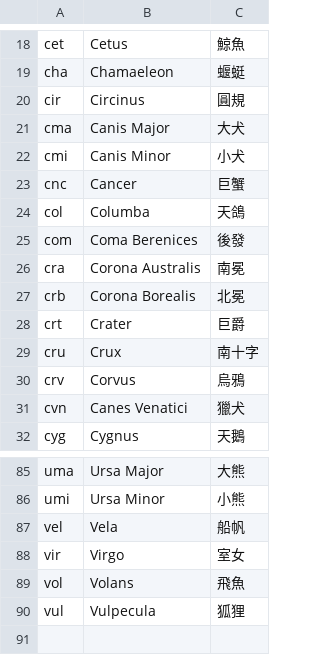
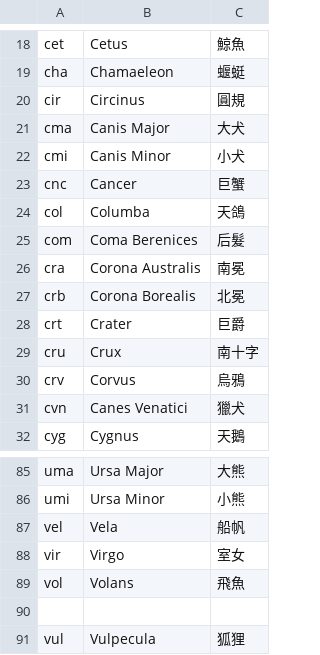
Before and after one commit to steveberardi/starplot, a CSV file: data/raw/translations/zh-tw/constellation_names.csv, drawn as a sheet; only a part is shown, gaps mark what is left out.

Commit message:
Update constellation_names.csv
Translation Fix:  ✖ 後發, ✔ 后髮

```diff
--- a/data/raw/translations/zh-tw/constellation_names.csv
+++ b/data/raw/translations/zh-tw/constellation_names.csv
@@ -24,3 +24,3 @@ cnc,Cancer,巨蟹
 col,Columba,天鴿
-com,Coma Berenices,後發
+com,Coma Berenices,后髮
 cra,Corona Australis,南冕
@@ -89,2 +89,3 @@ vir,Virgo,室女
 vol,Volans,飛魚
+
 vul,Vulpecula,狐狸
```
